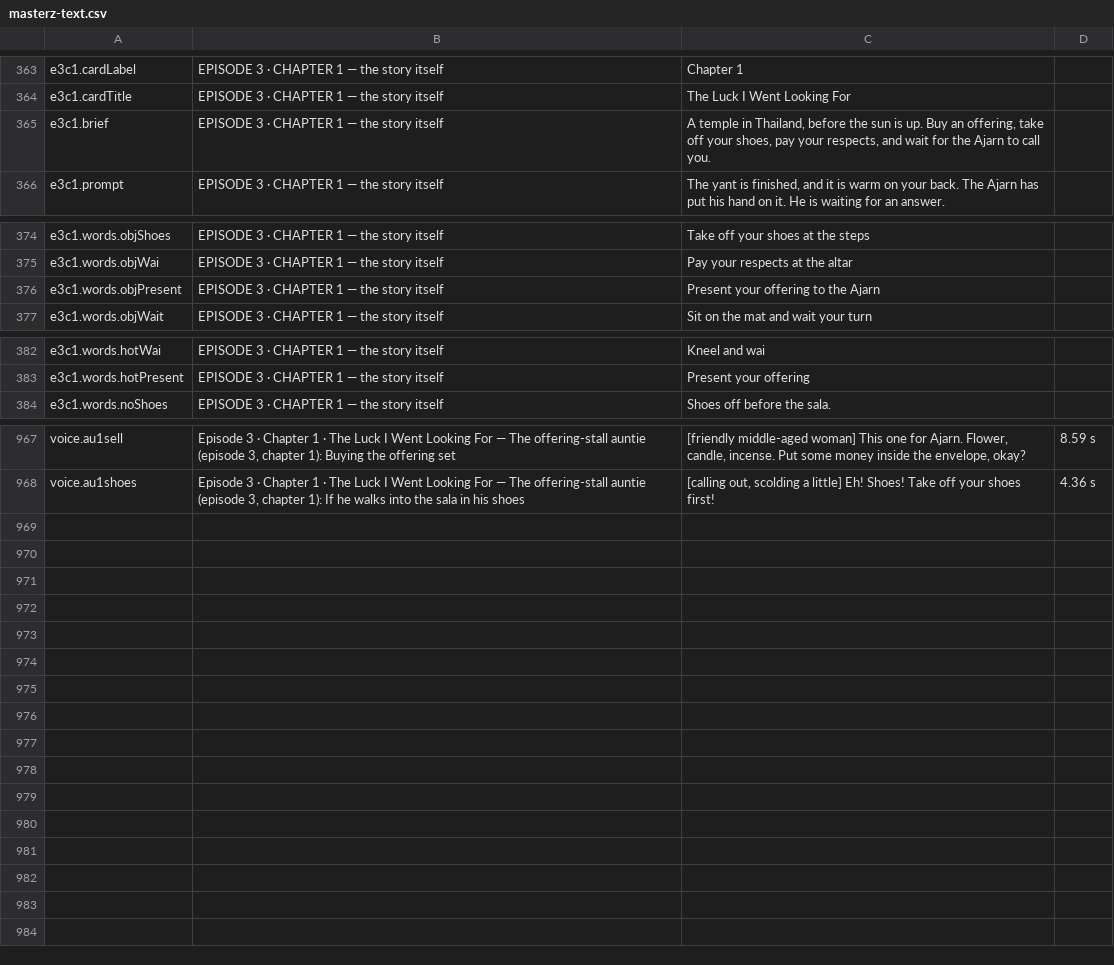
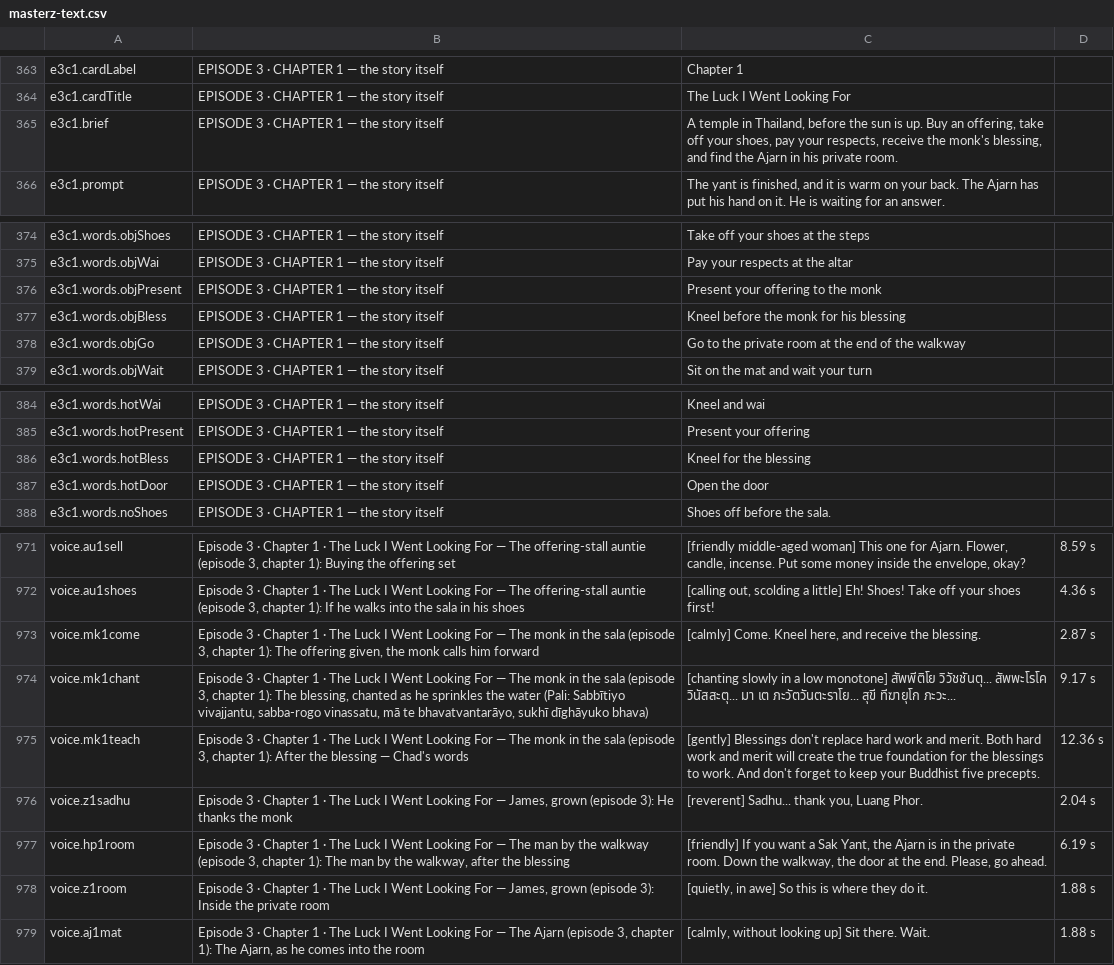
Before and after one commit to solsolcol/Encounters, a CSV file: masterz-text.csv, drawn as a sheet; only a part is shown, gaps mark what is left out.

```diff
--- a/masterz-text.csv
+++ b/masterz-text.csv
@@ -364,3 +364,3 @@
 "e3c1.cardTitle","EPISODE 3 · CHAPTER 1 — the story itself","The Luck I Went Looking For",""
-"e3c1.brief","EPISODE 3 · CHAPTER 1 — the story itself","A temple in Thailand, before the sun is up. Buy an offering, take off your shoes, pay your respects, and wait for the Ajarn to call you.",""
+"e3c1.brief","EPISODE 3 · CHAPTER 1 — the story itself","A temple in Thailand, before the sun is up. Buy an offering, take off your shoes, pay your respects, receive the monk's blessing, and find the Ajarn in his private room.",""
 "e3c1.prompt","EPISODE 3 · CHAPTER 1 — the story itself","The yant is finished, and it is warm on your back. The Ajarn has put his hand on it. He is waiting for an answer.",""
@@ -375,3 +375,5 @@
 "e3c1.words.objWai","EPISODE 3 · CHAPTER 1 — the story itself","Pay your respects at the altar",""
-"e3c1.words.objPresent","EPISODE 3 · CHAPTER 1 — the story itself","Present your offering to the Ajarn",""
+"e3c1.words.objPresent","EPISODE 3 · CHAPTER 1 — the story itself","Present your offering to the monk",""
+"e3c1.words.objBless","EPISODE 3 · CHAPTER 1 — the story itself","Kneel before the monk for his blessing",""
+"e3c1.words.objGo","EPISODE 3 · CHAPTER 1 — the story itself","Go to the private room at the end of the walkway",""
 "e3c1.words.objWait","EPISODE 3 · CHAPTER 1 — the story itself","Sit on the mat and wait your turn",""
@@ -383,2 +385,4 @@
 "e3c1.words.hotPresent","EPISODE 3 · CHAPTER 1 — the story itself","Present your offering",""
+"e3c1.words.hotBless","EPISODE 3 · CHAPTER 1 — the story itself","Kneel for the blessing",""
+"e3c1.words.hotDoor","EPISODE 3 · CHAPTER 1 — the story itself","Open the door",""
 "e3c1.words.noShoes","EPISODE 3 · CHAPTER 1 — the story itself","Shoes off before the sala.",""
@@ -968 +972,8 @@
 "voice.au1shoes","Episode 3 · Chapter 1 · The Luck I Went Looking For — The offering-stall auntie (episode 3, chapter 1): If he walks into the sala in his shoes","[calling out, scolding a little] Eh! Shoes! Take off your shoes first!","4.36 s"
+"voice.mk1come","Episode 3 · Chapter 1 · The Luck I Went Looking For — The monk in the sala (episode 3, chapter 1): The offering given, the monk calls him forward","[calmly] Come. Kneel here, and receive the blessing.","2.87 s"
+"voice.mk1chant","Episode 3 · Chapter 1 · The Luck I Went Looking For — The monk in the sala (episode 3, chapter 1): The blessing, chanted as he sprinkles the water (Pali: Sabbītiyo vivajjantu, sabba-rogo vinassatu, mā te bhavatvantarāyo, sukhī dīghāyuko bhava)","[chanting slowly in a low monotone] สัพพีติโย วิวัชชันตุ... สัพพะโรโค วินัสสะตุ... มา เต ภะวัตวันตะราโย... สุขี ทีฆายุโก ภะวะ...","9.17 s"
+"voice.mk1teach","Episode 3 · Chapter 1 · The Luck I Went Looking For — The monk in the sala (episode 3, chapter 1): After the blessing — Chad's words","[gently] Blessings don't replace hard work and merit. Both hard work and merit will create the true foundation for the blessings to work. And don't forget to keep your Buddhist five precepts.","12.36 s"
+"voice.z1sadhu","Episode 3 · Chapter 1 · The Luck I Went Looking For — James, grown (episode 3): He thanks the monk","[reverent] Sadhu... thank you, Luang Phor.","2.04 s"
+"voice.hp1room","Episode 3 · Chapter 1 · The Luck I Went Looking For — The man by the walkway (episode 3, chapter 1): The man by the walkway, after the blessing","[friendly] If you want a Sak Yant, the Ajarn is in the private room. Down the walkway, the door at the end. Please, go ahead.","6.19 s"
+"voice.z1room","Episode 3 · Chapter 1 · The Luck I Went Looking For — James, grown (episode 3): Inside the private room","[quietly, in awe] So this is where they do it.","1.88 s"
+"voice.aj1mat","Episode 3 · Chapter 1 · The Luck I Went Looking For — The Ajarn (episode 3, chapter 1): The Ajarn, as he comes into the room","[calmly, without looking up] Sit there. Wait.","1.88 s"
```
Also changed, not shown: 6 other files.
